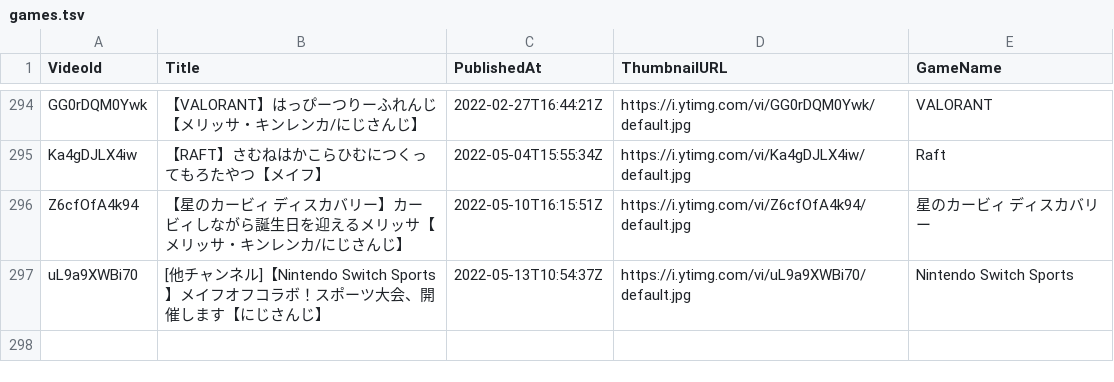
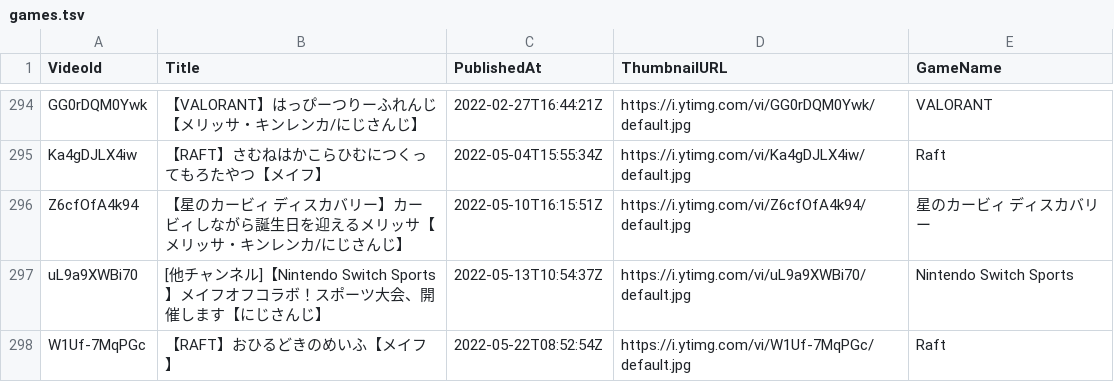
Before and after one commit to typewriter/meliuta, a TSV file: web/public/games.tsv, drawn as a sheet; only a part is shown, gaps mark what is left out.

Commit message:
Add game

```diff
--- a/web/public/games.tsv
+++ b/web/public/games.tsv
@@ -297 +297,2 @@ Z6cfOfA4k94	【星のカービィ ディスカバリー】カービィしなが
 uL9a9XWBi70	[他チャンネル]【Nintendo Switch Sports】メイフオフコラボ！スポーツ大会、開催します【にじさんじ】	2022-05-13T10:54:37Z	https://i.ytimg.com/vi/uL9a9XWBi70/default.jpg	Nintendo Switch Sports
+W1Uf-7MqPGc	【RAFT】おひるどきのめいふ【メイフ】	2022-05-22T08:52:54Z	https://i.ytimg.com/vi/W1Uf-7MqPGc/default.jpg	Raft
```
